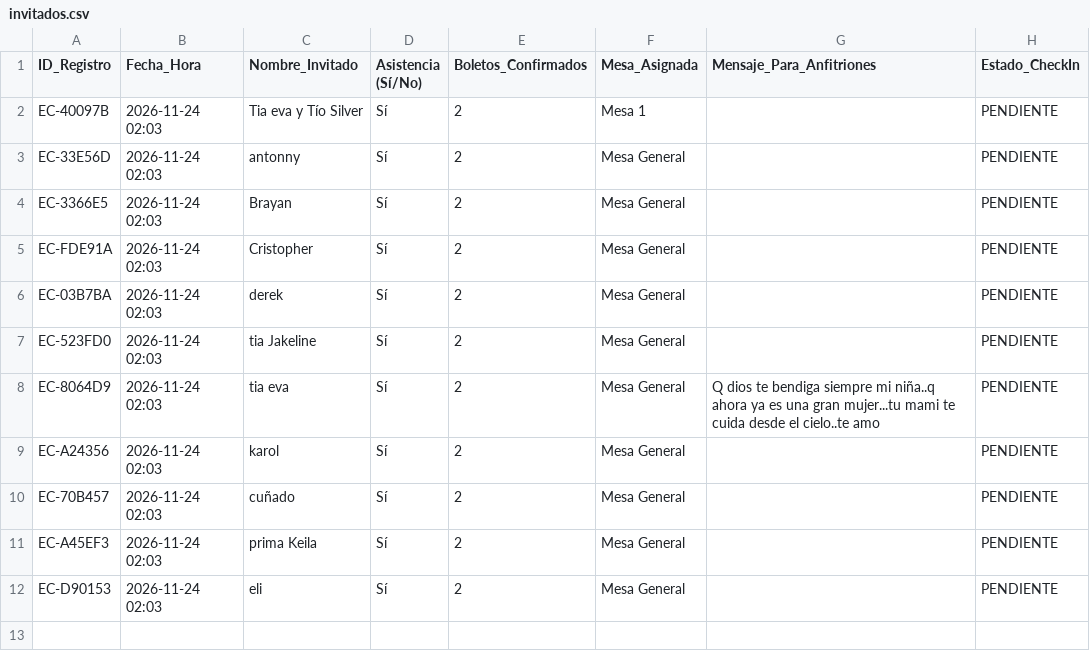
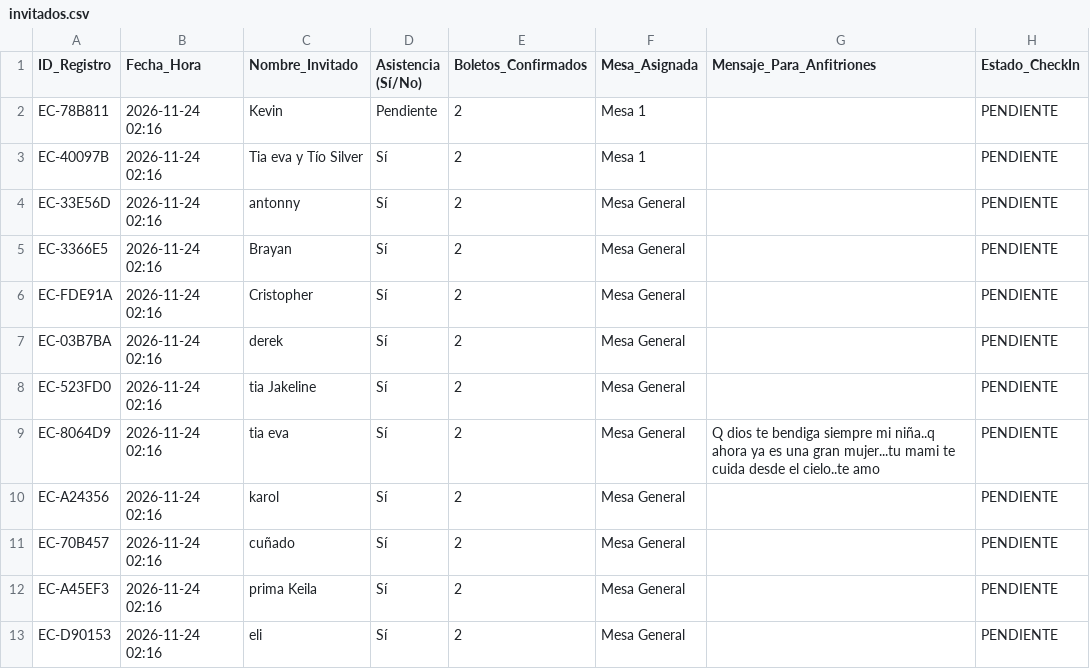
Before and after one commit to eventcraft-ai/invitations, a CSV file: cumpleanos-de-camila-6d83e4/invitados.csv, drawn as a sheet.

Commit message:
Update Guest Excel (cumpleanos-de-camila-6d83e4): 12 families

```diff
--- a/cumpleanos-de-camila-6d83e4/invitados.csv
+++ b/cumpleanos-de-camila-6d83e4/invitados.csv
@@ -1,12 +1,13 @@
 ID_Registro,Fecha_Hora,Nombre_Invitado,Asistencia (Sí/No),Boletos_Confirmados,Mesa_Asignada,Mensaje_Para_Anfitriones,Estado_CheckIn
-"EC-40097B","2026-11-24 02:03","Tia eva y Tío Silver","Sí",2,"Mesa 1","","PENDIENTE"
-"EC-33E56D","2026-11-24 02:03","antonny","Sí",2,"Mesa General","","PENDIENTE"
-"EC-3366E5","2026-11-24 02:03","Brayan","Sí",2,"Mesa General","","PENDIENTE"
-"EC-FDE91A","2026-11-24 02:03","Cristopher","Sí",2,"Mesa General","","PENDIENTE"
-"EC-03B7BA","2026-11-24 02:03","derek","Sí",2,"Mesa General","","PENDIENTE"
-"EC-523FD0","2026-11-24 02:03","tia Jakeline","Sí",2,"Mesa General","","PENDIENTE"
-"EC-8064D9","2026-11-24 02:03","tia eva","Sí",2,"Mesa General","Q dios te bendiga siempre mi niña..q ahora ya es una gran mujer...tu mami te cuida desde el cielo..te amo","PENDIENTE"
-"EC-A24356","2026-11-24 02:03","karol","Sí",2,"Mesa General","","PENDIENTE"
-"EC-70B457","2026-11-24 02:03","cuñado","Sí",2,"Mesa General","","PENDIENTE"
-"EC-A45EF3","2026-11-24 02:03","prima Keila","Sí",2,"Mesa General","","PENDIENTE"
-"EC-D90153","2026-11-24 02:03","eli","Sí",2,"Mesa General","","PENDIENTE"
+"EC-78B811","2026-11-24 02:16","Kevin","Pendiente",2,"Mesa 1","","PENDIENTE"
+"EC-40097B","2026-11-24 02:16","Tia eva y Tío Silver","Sí",2,"Mesa 1","","PENDIENTE"
+"EC-33E56D","2026-11-24 02:16","antonny","Sí",2,"Mesa General","","PENDIENTE"
+"EC-3366E5","2026-11-24 02:16","Brayan","Sí",2,"Mesa General","","PENDIENTE"
+"EC-FDE91A","2026-11-24 02:16","Cristopher","Sí",2,"Mesa General","","PENDIENTE"
+"EC-03B7BA","2026-11-24 02:16","derek","Sí",2,"Mesa General","","PENDIENTE"
+"EC-523FD0","2026-11-24 02:16","tia Jakeline","Sí",2,"Mesa General","","PENDIENTE"
+"EC-8064D9","2026-11-24 02:16","tia eva","Sí",2,"Mesa General","Q dios te bendiga siempre mi niña..q ahora ya es una gran mujer...tu mami te cuida desde el cielo..te amo","PENDIENTE"
+"EC-A24356","2026-11-24 02:16","karol","Sí",2,"Mesa General","","PENDIENTE"
+"EC-70B457","2026-11-24 02:16","cuñado","Sí",2,"Mesa General","","PENDIENTE"
+"EC-A45EF3","2026-11-24 02:16","prima Keila","Sí",2,"Mesa General","","PENDIENTE"
+"EC-D90153","2026-11-24 02:16","eli","Sí",2,"Mesa General","","PENDIENTE"
```
Also changed, not shown: 1 other file.
